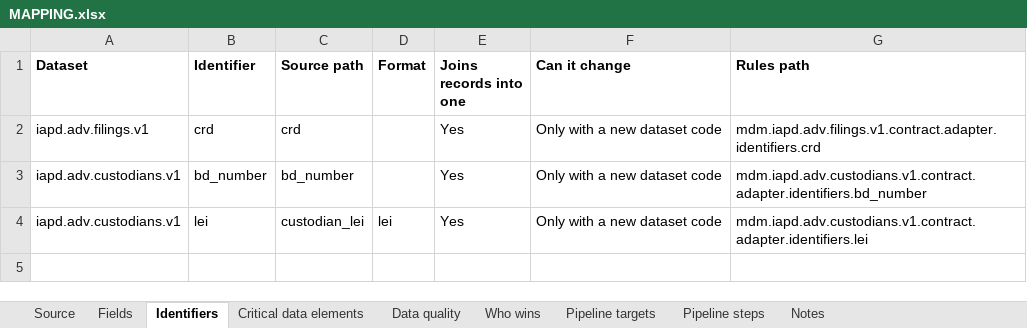
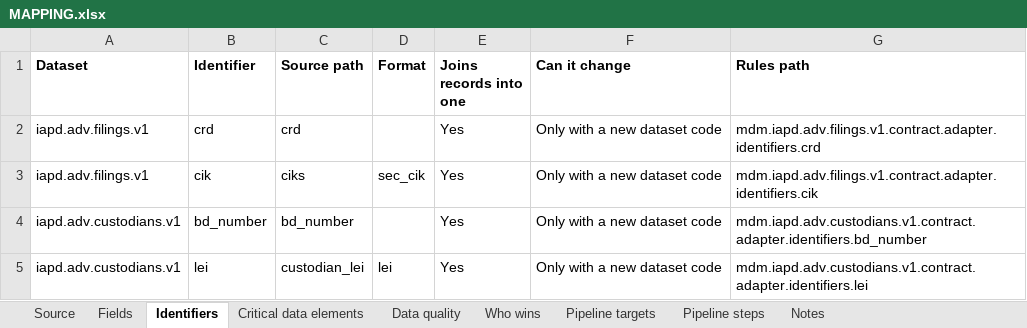
Before and after one commit to paulananth/edgartools-platform, an Excel workbook: rules/sources/iapd.adv/MAPPING.xlsx, sheet Identifiers, drawn as a sheet; values as stored, in another font and other column widths than the file's, no borders; the diff names each change by its address in the sheet, - before the commit and + after, or states it on an @@ line.

```diff
--- a/rules/sources/iapd.adv/MAPPING.xlsx (sheet Identifiers)
+++ b/rules/sources/iapd.adv/MAPPING.xlsx (sheet Identifiers)
+row 3: iapd.adv.filings.v1 | cik | ciks | sec_cik | Yes | Only with a new dataset code | mdm.iapd.adv.filings.v1.contract.adapter.identifiers.cik
```
Also changed, not shown: sheet Pipeline steps, sheet Fields, rules/merge/kinds/company.xlsx, 14 other files.
